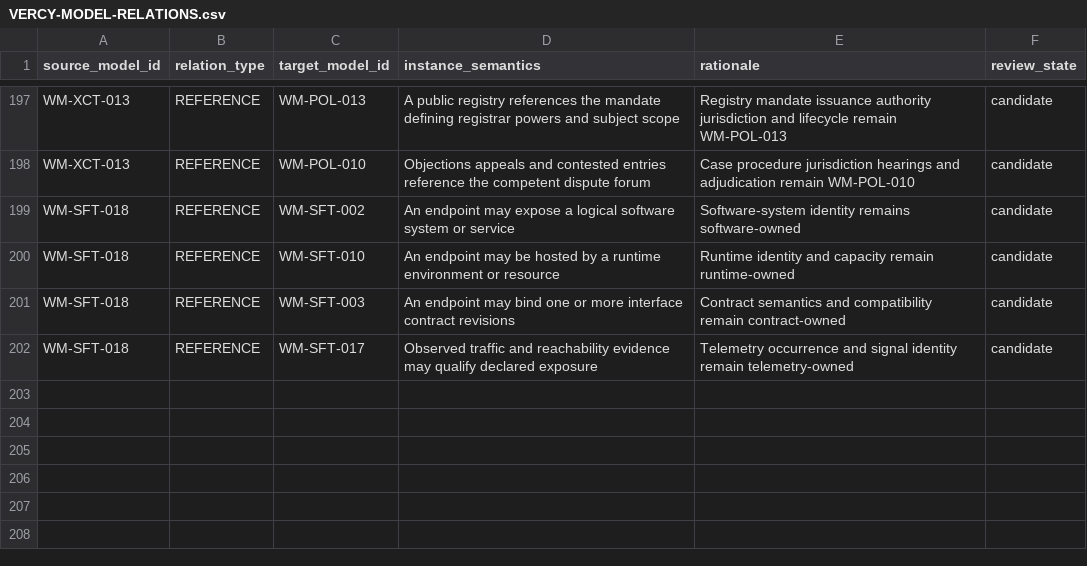
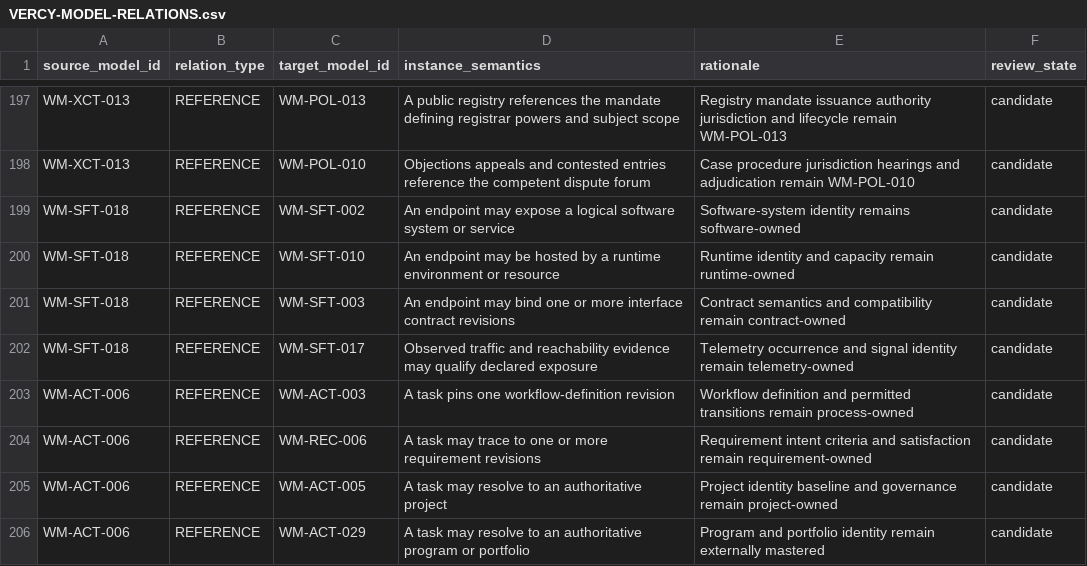
Before and after one commit to ver-cy/world-models, a CSV file: planning/VERCY-MODEL-RELATIONS.csv, drawn as a sheet; only a part is shown, gaps mark what is left out.

Commit message:
research: complete task work-item candidate

```diff
--- a/planning/VERCY-MODEL-RELATIONS.csv
+++ b/planning/VERCY-MODEL-RELATIONS.csv
@@ -202 +202,5 @@ WM-SFT-018,REFERENCE,WM-SFT-003,An endpoint may bind one or more interface contr
 WM-SFT-018,REFERENCE,WM-SFT-017,Observed traffic and reachability evidence may qualify declared exposure,Telemetry occurrence and signal identity remain telemetry-owned,candidate
+WM-ACT-006,REFERENCE,WM-ACT-003,A task pins one workflow-definition revision,Workflow definition and permitted transitions remain process-owned,candidate
+WM-ACT-006,REFERENCE,WM-REC-006,A task may trace to one or more requirement revisions,Requirement intent criteria and satisfaction remain requirement-owned,candidate
+WM-ACT-006,REFERENCE,WM-ACT-005,A task may resolve to an authoritative project,Project identity baseline and governance remain project-owned,candidate
+WM-ACT-006,REFERENCE,WM-ACT-029,A task may resolve to an authoritative program or portfolio,Program and portfolio identity remain externally mastered,candidate
```
Also changed, not shown: planning/VERCY-UNIFIED-MEGA-REGISTRY.csv, 7 other files.
